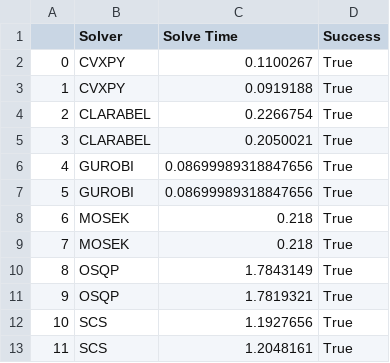
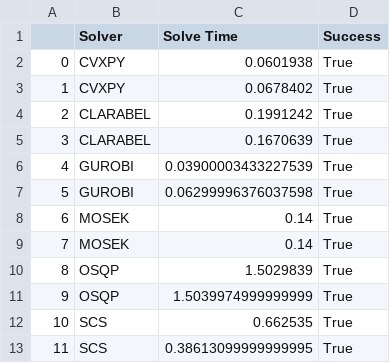
Before and after one commit to kaanbodabas/COS-Bench, a CSV file: output/image_deblurring.csv, drawn as a sheet.

Commit message:
finish psd cone additions in solvers, problem with mosek dual

```diff
--- a/output/image_deblurring.csv
+++ b/output/image_deblurring.csv
@@ -1,13 +1,13 @@
 ,Solver,Solve Time,Success
-0,CVXPY,0.1100267,True
-1,CVXPY,0.0919188,True
-2,CLARABEL,0.2266754,True
-3,CLARABEL,0.2050021,True
-4,GUROBI,0.08699989318847656,True
-5,GUROBI,0.08699989318847656,True
-6,MOSEK,0.218,True
-7,MOSEK,0.218,True
-8,OSQP,1.7843149,True
-9,OSQP,1.7819321,True
-10,SCS,1.1927656,True
-11,SCS,1.2048161,True
+0,CVXPY,0.0601938,True
+1,CVXPY,0.0678402,True
+2,CLARABEL,0.1991242,True
+3,CLARABEL,0.1670639,True
+4,GUROBI,0.03900003433227539,True
+5,GUROBI,0.06299996376037598,True
+6,MOSEK,0.14,True
+7,MOSEK,0.14,True
+8,OSQP,1.5029839,True
+9,OSQP,1.5039974999999999,True
+10,SCS,0.662535,True
+11,SCS,0.38613099999999995,True
```
Also changed, not shown: output/network_flow.csv, 9 other files.
